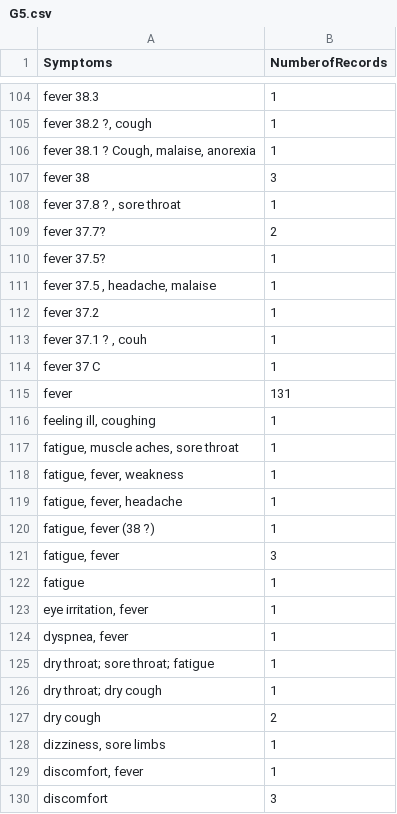
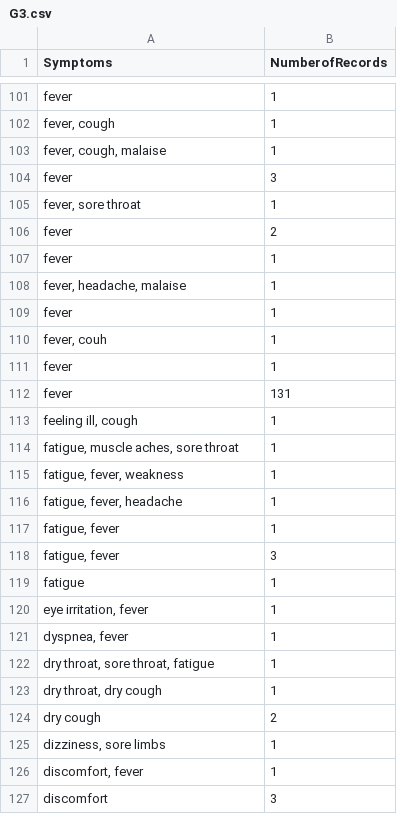
Before and after one commit to jose383/COVID-19-Data-Visualization, a CSV file: data/P3/G3.csv (was graphs/P3/G5/G5.csv), drawn as a sheet; only a part is shown, gaps mark what is left out; addresses are those after the commit; the diff covers the shown part only; the diff names each change by its address in the sheet, - before the commit and + after, or states it on an @@ line.

Commit message:
Finalized with d3 styling of graphs
Now waiting for dev team to implement changes, deleted some unecessary files from Sample_Graphs, fixed folder names for P3G3 before was P3G5, moved csv files to data folder, deleted common files from data and graphs now files are in the respectives folders.

```diff
--- a/graphs/P3/G5/G5.csv
+++ b/data/P3/G3.csv
-A101 (Symptoms): fever 38.3
+A101 (Symptoms): fever
-A102 (Symptoms): fever 38.2 ?, cough
+A102 (Symptoms): fever, cough
-A103 (Symptoms): fever 38.1 ? Cough, malaise, anorexia
+A103 (Symptoms): fever, cough, malaise
-A104 (Symptoms): fever 38
+A104 (Symptoms): fever
-A105 (Symptoms): fever 37.8 ? , sore throat
+A105 (Symptoms): fever, sore throat
-A106 (Symptoms): fever 37.7?
+A106 (Symptoms): fever
-A107 (Symptoms): fever 37.5?
+A107 (Symptoms): fever
-A108 (Symptoms): fever 37.5 , headache, malaise
+A108 (Symptoms): fever, headache, malaise
-A109 (Symptoms): fever 37.2
+A109 (Symptoms): fever
-A110 (Symptoms): fever 37.1 ? , couh
+A110 (Symptoms): fever, couh
-A111 (Symptoms): fever 37 C
+A111 (Symptoms): fever
-A113 (Symptoms): feeling ill, coughing
+A113 (Symptoms): feeling ill, cough
-A117 (Symptoms): fatigue, fever (38 ?)
+A117 (Symptoms): fatigue, fever
-A122 (Symptoms): dry throat; sore throat; fatigue
+A122 (Symptoms): dry throat, sore throat, fatigue
-A123 (Symptoms): dry throat; dry cough
+A123 (Symptoms): dry throat, dry cough
```
Also changed, not shown: 1 added row, 5 removed rows and 77 edited cells elsewhere in this file, 30 other files.
